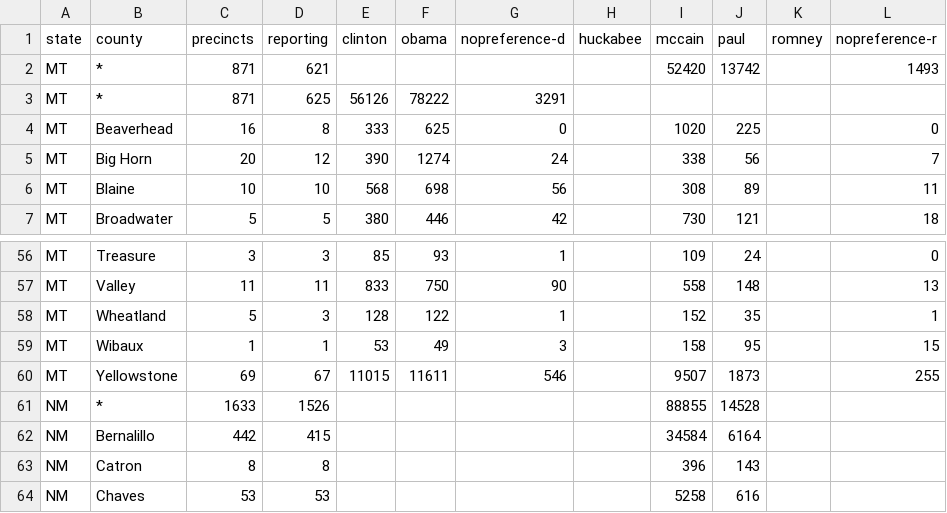
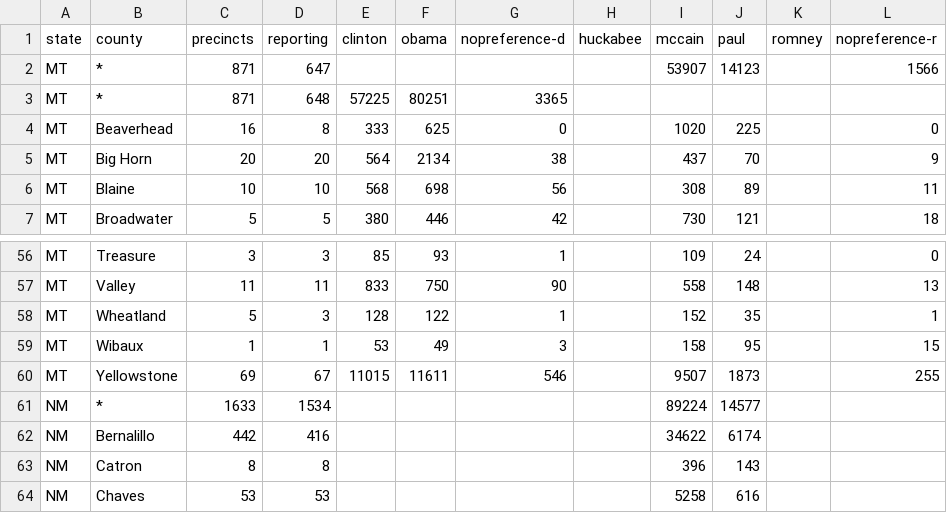
Before and after one commit to geary/primary-maps-2008-data, a CSV file: votes/0603.csv, drawn as a sheet; only a part is shown, gaps mark what is left out; the diff covers the shown part only; the diff names each change by its address in the sheet, - before the commit and + after, or states it on an @@ line.

```diff
--- a/votes/0603.csv
+++ b/votes/0603.csv
-D2 (reporting): 621
+D2 (reporting): 647
-I2 (mccain): 52420
+I2 (mccain): 53907
-J2 (paul): 13742
+J2 (paul): 14123
-L2 (nopreference-r): 1493
+L2 (nopreference-r): 1566
-D3 (reporting): 625
+D3 (reporting): 648
-E3 (clinton): 56126
+E3 (clinton): 57225
-F3 (obama): 78222
+F3 (obama): 80251
-G3 (nopreference-d): 3291
+G3 (nopreference-d): 3365
-D5 (reporting): 12
+D5 (reporting): 20
-E5 (clinton): 390
+E5 (clinton): 564
-F5 (obama): 1274
+F5 (obama): 2134
-G5 (nopreference-d): 24
+G5 (nopreference-d): 38
-I5 (mccain): 338
+I5 (mccain): 437
-J5 (paul): 56
+J5 (paul): 70
-L5 (nopreference-r): 7
+L5 (nopreference-r): 9
-D61 (reporting): 1526
+D61 (reporting): 1534
-I61 (mccain): 88855
+I61 (mccain): 89224
-J61 (paul): 14528
+J61 (paul): 14577
-D62 (reporting): 415
+D62 (reporting): 416
-I62 (mccain): 34584
+I62 (mccain): 34622
-J62 (paul): 6164
+J62 (paul): 6174
```
Also changed, not shown: 1 added row, 1 removed row and 30 edited cells elsewhere in this file, 5 other files.
